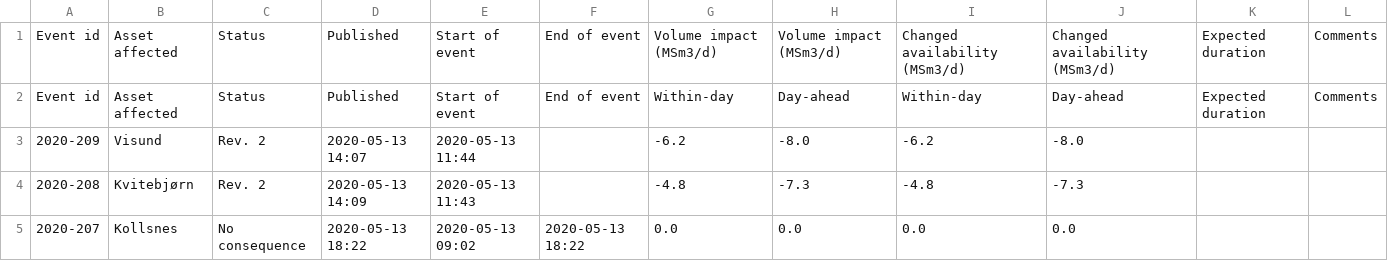
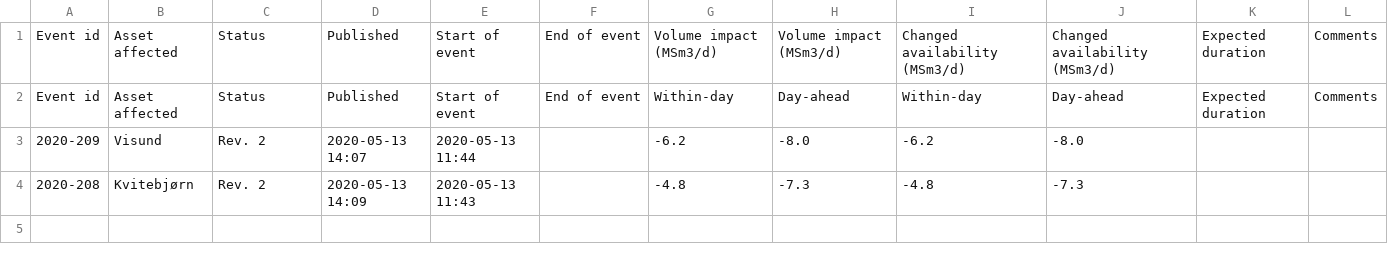
Before and after one commit to vangheq/GasData, a CSV file: data/GsscUnplannedEventsFieldsAndProcessingPlants.csv, drawn as a sheet.

```diff
--- a/data/GsscUnplannedEventsFieldsAndProcessingPlants.csv
+++ b/data/GsscUnplannedEventsFieldsAndProcessingPlants.csv
@@ -4,2 +4 @@ Event id,Asset affected,Status,Published,Start of event,End of event,Within-day,
 2020-208,Kvitebjørn,Rev. 2,2020-05-13 14:09,2020-05-13 11:43,,-4.8,-7.3,-4.8,-7.3,,
-2020-207,Kollsnes,No consequence,2020-05-13 18:22,2020-05-13 09:02,2020-05-13 18:22,0.0,0.0,0.0,0.0,,
```
